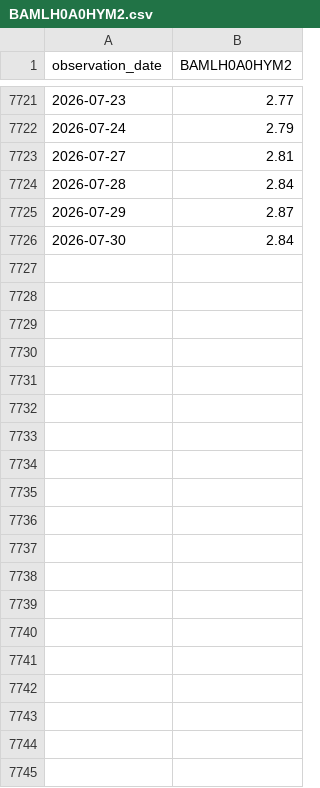
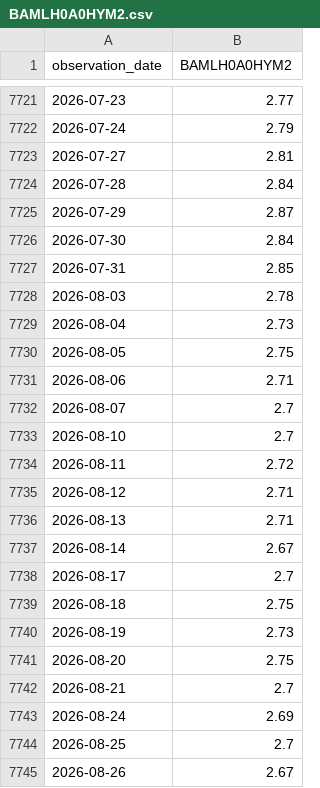
Before and after one commit to jorgencarbajal/sector_rotation, a CSV file: data/BAMLH0A0HYM2.csv, drawn as a sheet; only a part is shown, gaps mark what is left out; the diff covers the shown part only.

```diff
--- a/data/BAMLH0A0HYM2.csv
+++ b/data/BAMLH0A0HYM2.csv
@@ -7726 +7726,20 @@ observation_date,BAMLH0A0HYM2
 2026-07-30,2.84
+2026-07-31,2.85
+2026-08-03,2.78
+2026-08-04,2.73
+2026-08-05,2.75
+2026-08-06,2.71
+2026-08-07,2.7
+2026-08-10,2.7
+2026-08-11,2.72
+2026-08-12,2.71
+2026-08-13,2.71
+2026-08-14,2.67
+2026-08-17,2.7
+2026-08-18,2.75
+2026-08-19,2.73
+2026-08-20,2.75
+2026-08-21,2.7
+2026-08-24,2.69
+2026-08-25,2.7
+2026-08-26,2.67
```
Also changed, not shown: 9 added rows elsewhere in this file, 2 other files.
